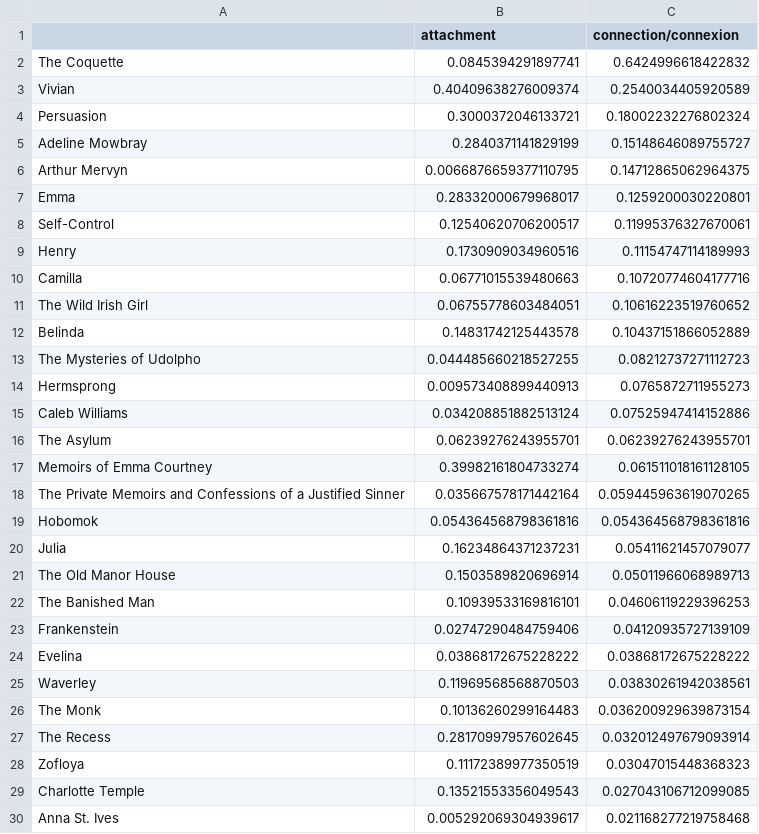
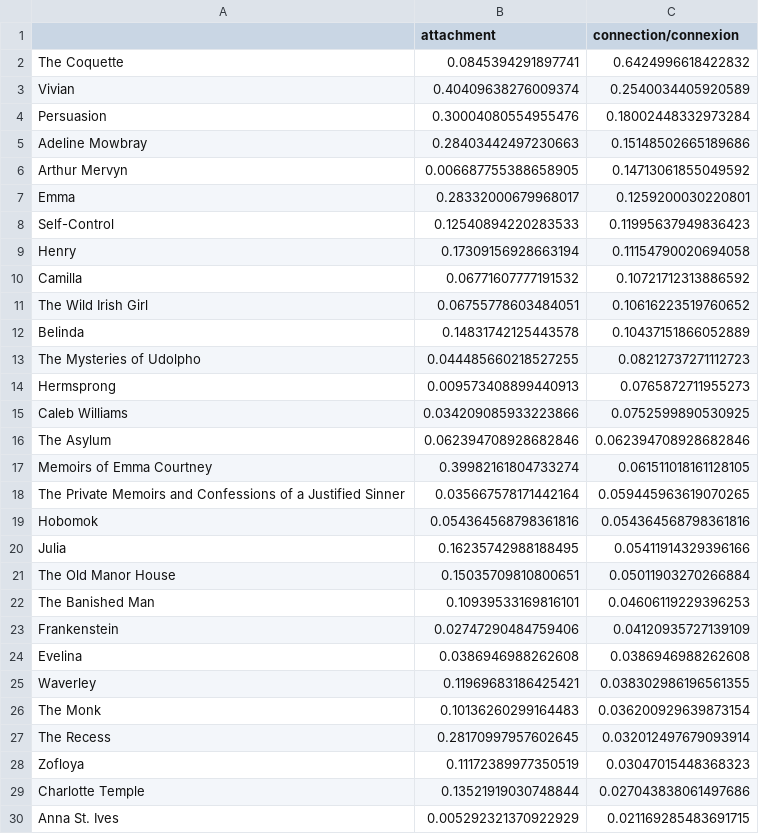
Before and after one commit to sn-code-inside/romantic-self, a CSV file: figures/figure_3_3.csv, drawn as a sheet; only a part is shown; the diff covers the shown part only.

```diff
--- a/figures/figure_3_3.csv
+++ b/figures/figure_3_3.csv
@@ -3,9 +3,9 @@ The Coquette,0.0845394291897741,0.6424996618422832
 Vivian,0.40409638276009374,0.2540034405920589
-Persuasion,0.3000372046133721,0.18002232276802324
-Adeline Mowbray,0.2840371141829199,0.15148646089755727
-Arthur Mervyn,0.0066876659377110795,0.14712865062964375
+Persuasion,0.30004080554955476,0.18002448332973284
+Adeline Mowbray,0.28403442497230663,0.15148502665189686
+Arthur Mervyn,0.006687755388658905,0.14713061855049592
 Emma,0.28332000679968017,0.1259200030220801
-Self-Control,0.12540620706200517,0.11995376327670061
-Henry,0.1730909034960516,0.11154747114189993
-Camilla,0.06771015539480663,0.10720774604177716
+Self-Control,0.12540894220283533,0.11995637949836423
+Henry,0.17309156928663194,0.11154790020694058
+Camilla,0.06771607777191532,0.10721712313886592
 The Wild Irish Girl,0.06755778603484051,0.10616223519760652
@@ -14,4 +14,4 @@ The Mysteries of Udolpho,0.044485660218527255,0.08212737271112723
 Hermsprong,0.009573408899440913,0.0765872711955273
-Caleb Williams,0.034208851882513124,0.07525947414152886
-The Asylum,0.06239276243955701,0.06239276243955701
+Caleb Williams,0.034209085933223866,0.0752599890530925
+The Asylum,0.062394708928682846,0.062394708928682846
 Memoirs of Emma Courtney,0.39982161804733274,0.061511018161128105
@@ -19,8 +19,8 @@ The Private Memoirs and Confessions of a Justified Sinner,0.035667578171442164,0
 Hobomok,0.054364568798361816,0.054364568798361816
-Julia,0.16234864371237231,0.05411621457079077
-The Old Manor House,0.1503589820696914,0.05011966068989713
+Julia,0.16235742988188495,0.05411914329396166
+The Old Manor House,0.15035709810800651,0.05011903270266884
 The Banished Man,0.10939533169816101,0.04606119229396253
 Frankenstein,0.02747290484759406,0.04120935727139109
-Evelina,0.03868172675228222,0.03868172675228222
-Waverley,0.11969568568870503,0.03830261942038561
+Evelina,0.0386946988262608,0.0386946988262608
+Waverley,0.11969683186425421,0.038302986196561355
 The Monk,0.10136260299164483,0.036200929639873154
@@ -28,3 +28,3 @@ The Recess,0.28170997957602645,0.032012497679093914
 Zofloya,0.11172389977350519,0.03047015448368323
-Charlotte Temple,0.13521553356049543,0.027043106712099085
-Anna St. Ives,0.005292069304939617,0.021168277219758468
+Charlotte Temple,0.13521919030748844,0.027043838061497686
+Anna St. Ives,0.005292321370922929,0.021169285483691715
```
Also changed, not shown: 8 edited cells elsewhere in this file, figures/figure_3_1.csv, figures/figure_3_2.csv, 16 other files.
